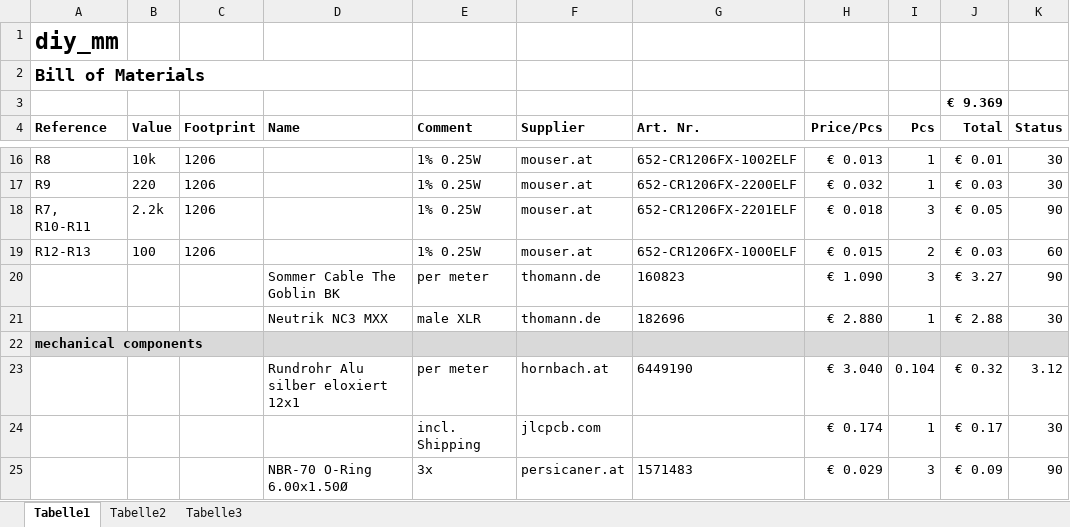
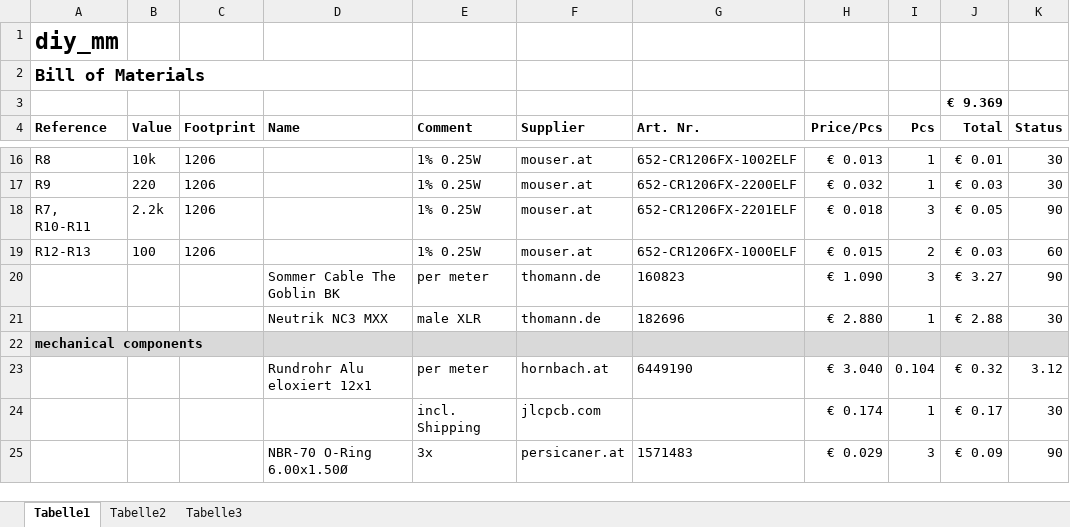
Before and after one commit to felhub/diy_mm, an Excel workbook: BOM.xlsx, sheet Tabelle1, drawn as a sheet; only a part is shown, gaps mark what is left out; values as stored, in another font and other column widths than the file's, no borders; conditional formats not drawn; the diff names each change by its address in the sheet, - before the commit and + after, or states it on an @@ line.

```diff
--- a/BOM.xlsx (sheet Tabelle1)
+++ b/BOM.xlsx (sheet Tabelle1)
-D23 (Name): Rundrohr Alu silber eloxiert 12x1
+D23 (Name): Rundrohr Alu eloxiert 12x1
```
